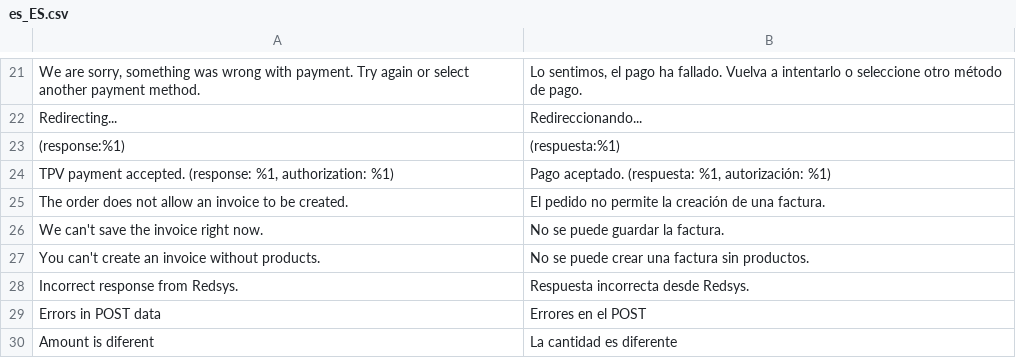
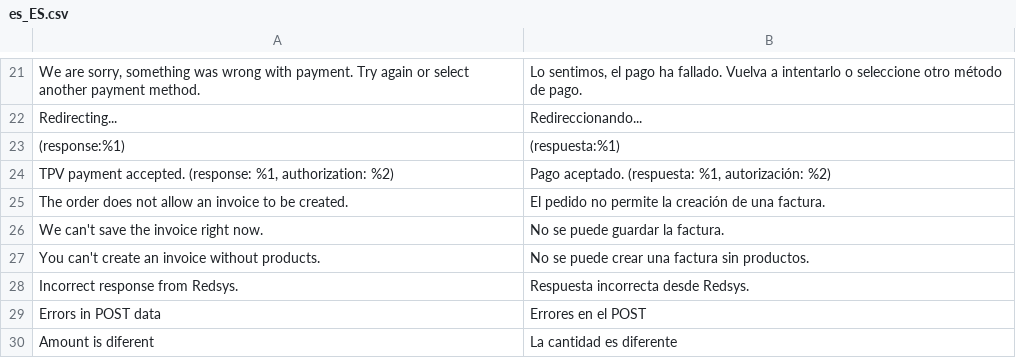
Before and after one commit to MagestioEcommerce/redsys-tpv, a CSV file: app/code/Magestio/Redsys/i18n/es_ES.csv, drawn as a sheet; only a part is shown, gaps mark what is left out.

```diff
--- a/app/code/Magestio/Redsys/i18n/es_ES.csv
+++ b/app/code/Magestio/Redsys/i18n/es_ES.csv
@@ -23,3 +23,3 @@
 "(response:%1)","(respuesta:%1)"
-"TPV payment accepted. (response: %1, authorization: %1)","Pago aceptado. (respuesta: %1, autorización: %1)"
+"TPV payment accepted. (response: %1, authorization: %2)","Pago aceptado. (respuesta: %1, autorización: %2)"
 "The order does not allow an invoice to be created.","El pedido no permite la creación de una factura."
```
Also changed, not shown: app/code/Magestio/Redsys/i18n/en_US.csv, 1 other file.
